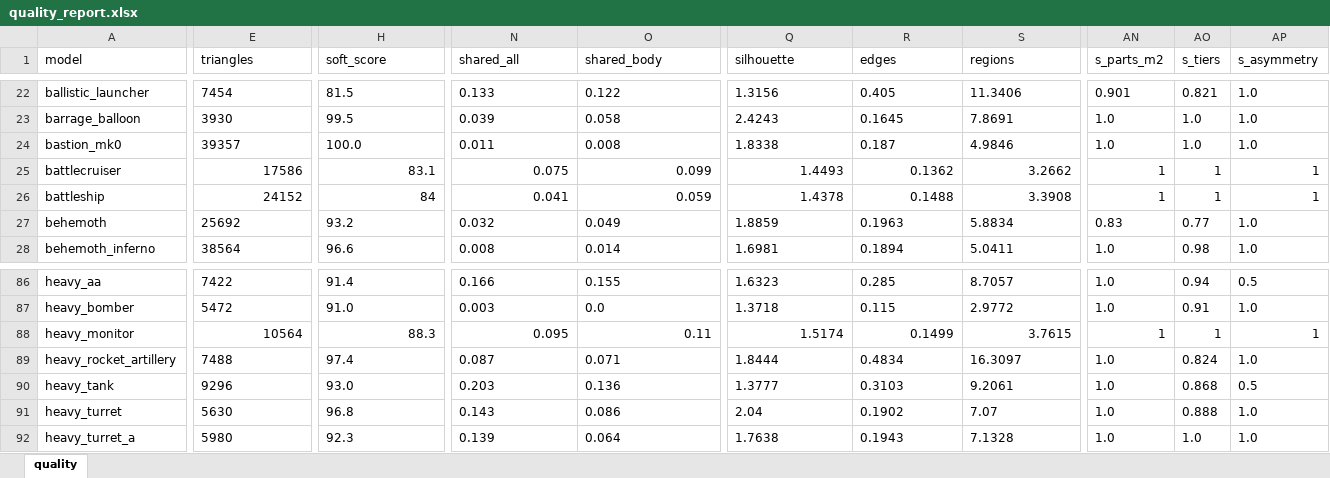
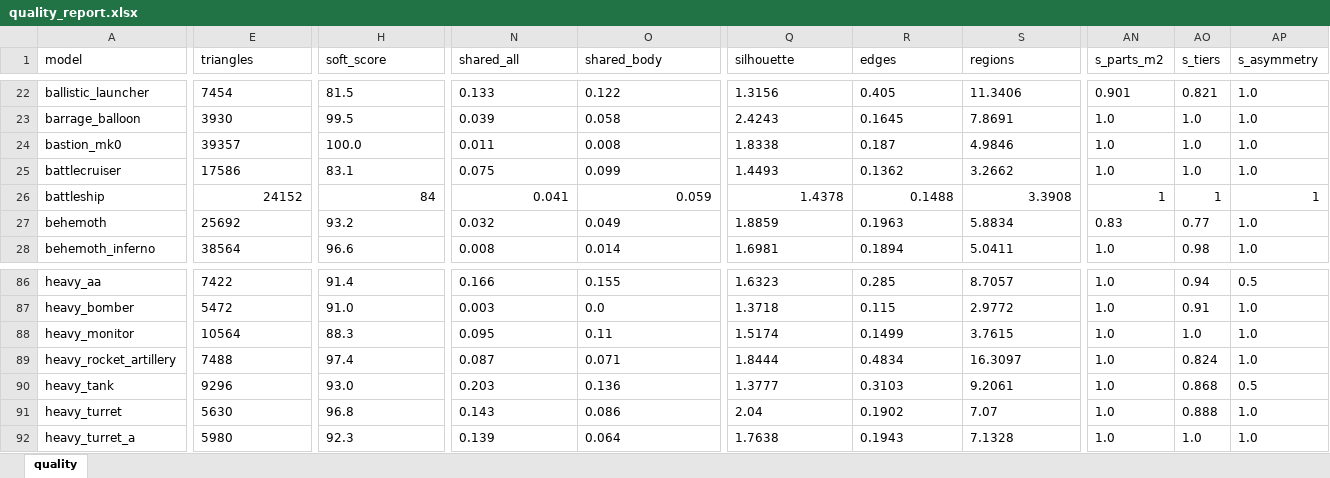
Before and after one commit to Winka173/machine-bridage, an Excel workbook: Docs/models/quality_report.xlsx, sheet quality, drawn as a sheet; only a part is shown, gaps mark what is left out; values as stored, in another font and other column widths than the file's, no borders; the diff covers the shown part only; the diff names each change by its address in the sheet, - before the commit and + after, or states it on an @@ line.

```diff
--- a/Docs/models/quality_report.xlsx (sheet quality)
+++ b/Docs/models/quality_report.xlsx (sheet quality)
-E25 alignment: right
+E25 alignment: left
-H25 alignment: right
+H25 alignment: left
-N25:O25 alignment: right
+N25:O25 alignment: left
-Q25:S25 alignment: right
+Q25:S25 alignment: left
-AN25 (s_parts_m2): 1
+AN25 (s_parts_m2): 1.0
-AO25 (s_tiers): 1
+AO25 (s_tiers): 1.0
-AP25 (s_asymmetry): 1
+AP25 (s_asymmetry): 1.0
-E88 alignment: right
+E88 alignment: left
-H88 alignment: right
+H88 alignment: left
-N88:O88 alignment: right
+N88:O88 alignment: left
-Q88:S88 alignment: right
+Q88:S88 alignment: left
-AN88 (s_parts_m2): 1
+AN88 (s_parts_m2): 1.0
-AO88 (s_tiers): 1
+AO88 (s_tiers): 1.0
-AP88 (s_asymmetry): 1
+AP88 (s_asymmetry): 1.0
```
Also changed, not shown: cell formats elsewhere in this sheet, 19 other files.
